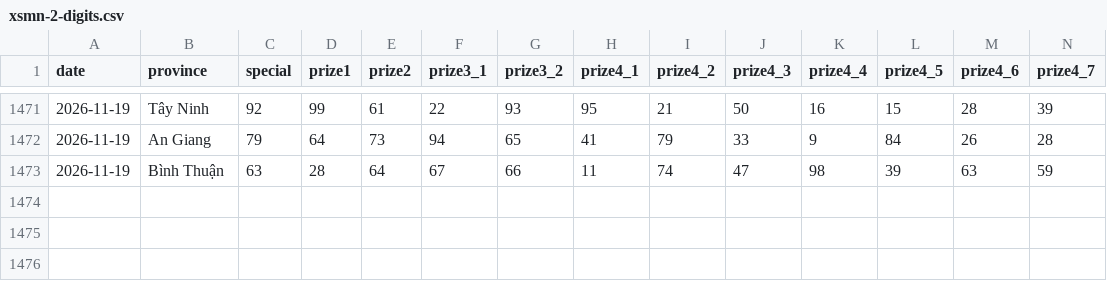
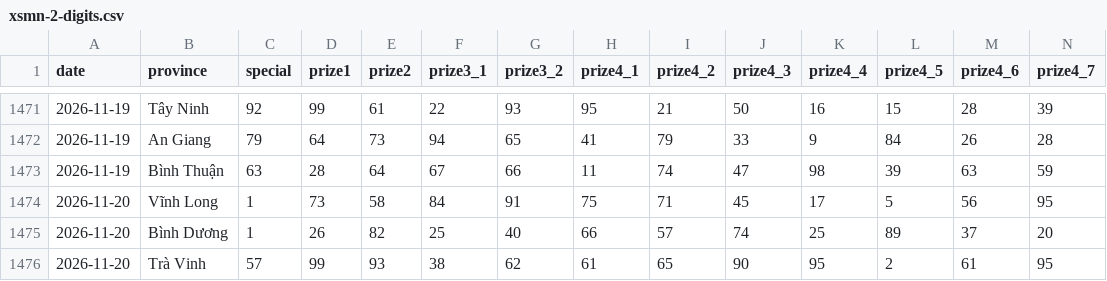
Before and after one commit to phuc341986/vietnam-lottery, a CSV file: data/xsmn-2-digits.csv, drawn as a sheet; only a part is shown, gaps mark what is left out; rows hold the shown columns only; the diff names each change by its address in the sheet, - before the commit and + after, or states it on an @@ line.

```diff
--- a/data/xsmn-2-digits.csv
+++ b/data/xsmn-2-digits.csv
+row 1474: 2026-11-20 | Vĩnh Long | 1 | 73 | 58 | 84 | 91 | 75 | 71 | 45 | 17 | 5 | 56 | 95
+row 1475: 2026-11-20 | Bình Dương | 1 | 26 | 82 | 25 | 40 | 66 | 57 | 74 | 25 | 89 | 37 | 20
+row 1476: 2026-11-20 | Trà Vinh | 57 | 99 | 93 | 38 | 62 | 61 | 65 | 90 | 95 | 2 | 61 | 95
```
Also changed, not shown: data/xsmn-sparse.csv, data/xsmn.csv, 8 other files.
